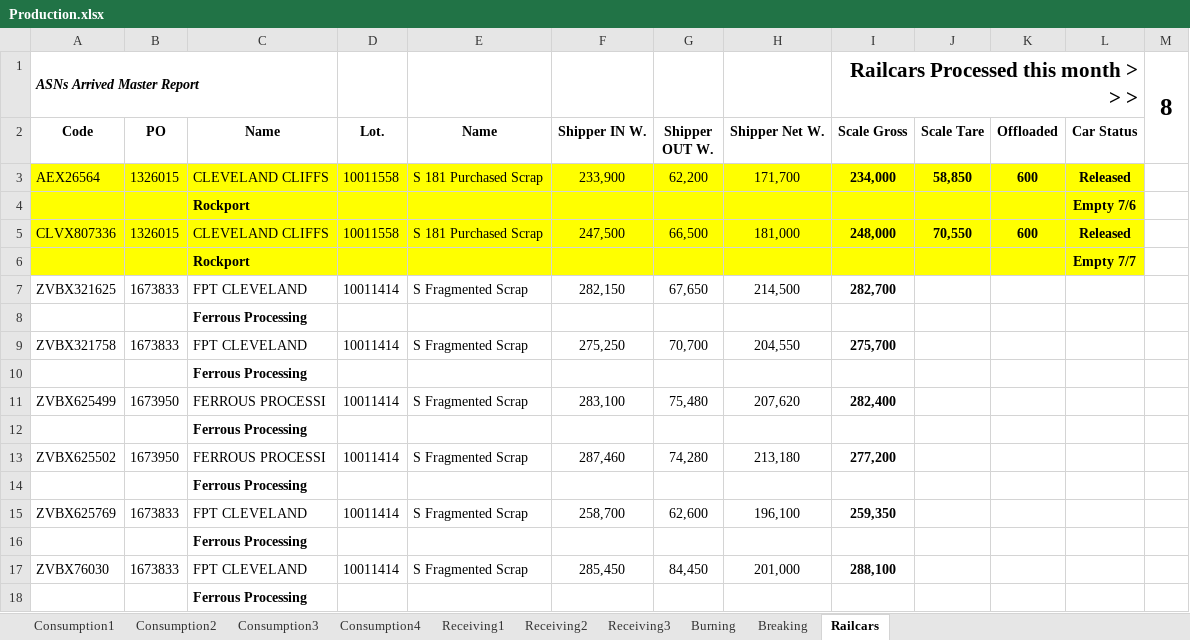
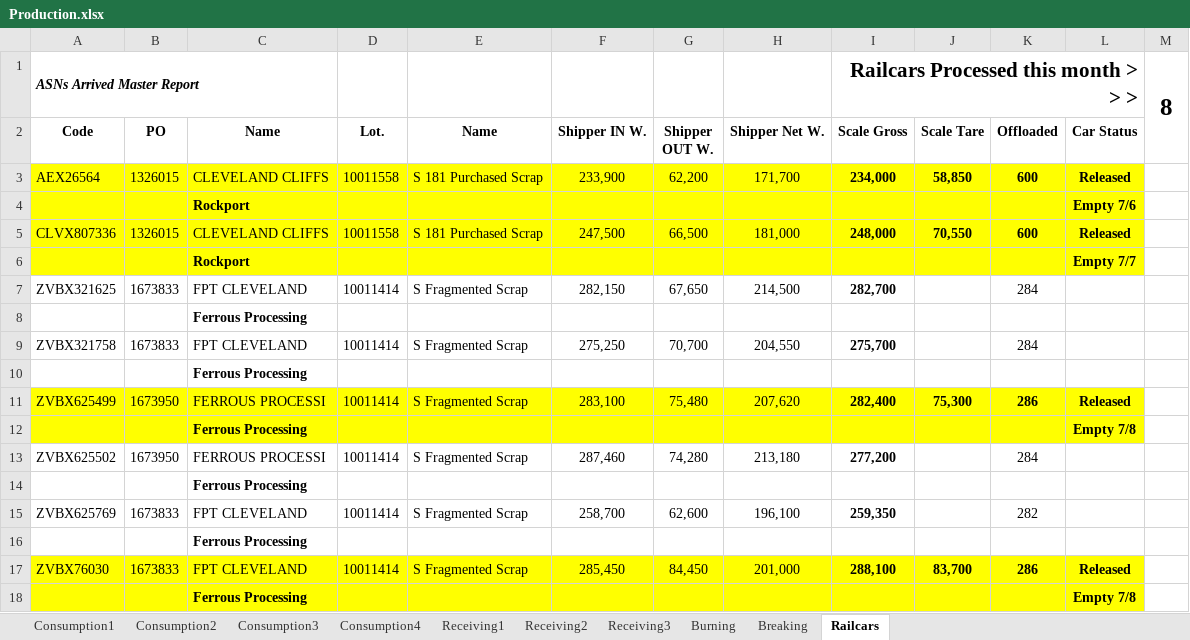
Before and after one commit to Harsco36Map/Yardmap, an Excel workbook: Production.xlsx, sheet Railcars, drawn as a sheet; values as stored, in another font and other column widths than the file's, no borders; removed rows and columns are numbered as before the commit, all else as after; the diff names each change by its address in the sheet, - before the commit and + after, or states it on an @@ line.

Commit message:
Add files via upload

```diff
--- a/Production.xlsx (sheet Railcars)
+++ b/Production.xlsx (sheet Railcars)
-K7 (Offloaded): (empty)
+K7 (Offloaded): 284
-K9 (Offloaded): (empty)
+K9 (Offloaded): 284
-A11:L11 fill: none
+A11:L11 fill: #FFFF00
-J11 (Scale Tare): (empty)
+J11 (Scale Tare): 75,300
-K11 (Offloaded): (empty)
+K11 (Offloaded): 286
-L11 (Car Status): (empty)
+L11 (Car Status): Released
+row 12:  |  | Ferrous Processing |  |  |  |  |  |  |  |  | Empty 7/8
+row 13: ZVBX625502 | 1673950 | FERROUS PROCESSI | 10011414 | S Fragmented Scrap | 287,460 | 74,280 | 213,180 | 277,200 |  | 284
-row 13: ZVBX625502 | 1673950 | FERROUS PROCESSI | 10011414 | S Fragmented Scrap | 287,460 | 74,280 | 213,180 | 277,200
+row 15: ZVBX625769 | 1673833 | FPT CLEVELAND | 10011414 | S Fragmented Scrap | 258,700 | 62,600 | 196,100 | 259,350 |  | 282
-row 15: ZVBX625769 | 1673833 | FPT CLEVELAND | 10011414 | S Fragmented Scrap | 258,700 | 62,600 | 196,100 | 259,350
-row 16:  |  | Ferrous Processing
-A17:L18 fill: none
+A17:L18 fill: #FFFF00
-J17 (Scale Tare): (empty)
+J17 (Scale Tare): 83,700
-K17 (Offloaded): (empty)
+K17 (Offloaded): 286
-L17 (Car Status): (empty)
+L17 (Car Status): Released
-L18 (Car Status): (empty)
+L18 (Car Status): Empty 7/8
```
